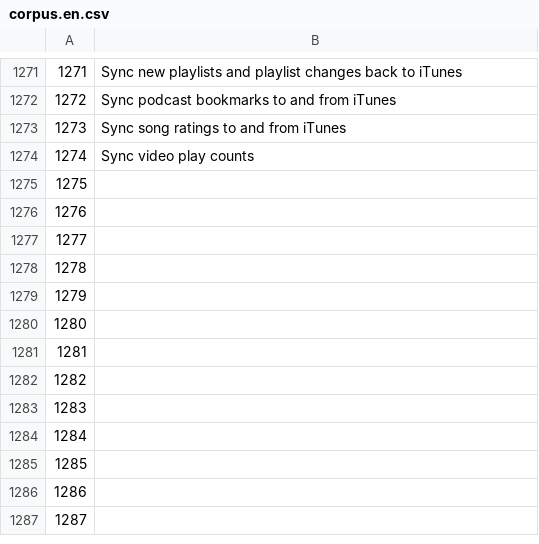
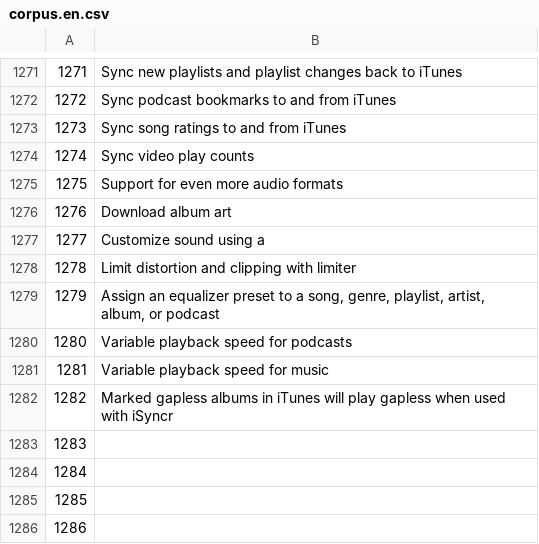
Before and after one commit to common-voice/cv-global-sprint-sentences, a CSV file: corpus.en.csv, drawn as a sheet; only a part is shown, gaps mark what is left out; the shorter side is filled out with more unchanged rows; the diff covers the shown part only.

```diff
--- a/corpus.en.csv
+++ b/corpus.en.csv
@@ -1274,10 +1274,10 @@
 "1274","Sync video play counts"
-"1275",""
-"1276",""
-"1277",""
-"1278",""
-"1279",""
-"1280",""
-"1281",""
-"1282",""
+"1275","Support for even more audio formats"
+"1276","Download album art"
+"1277","Customize sound using a"
+"1278","Limit distortion and clipping with limiter"
+"1279","Assign an equalizer preset to a song, genre, playlist, artist, album, or podcast"
+"1280","Variable playback speed for podcasts"
+"1281","Variable playback speed for music"
+"1282","Marked gapless albums in iTunes will play gapless when used with iSyncr"
 "1283",""
```
Also changed, not shown: 48 edited cells elsewhere in this file.
